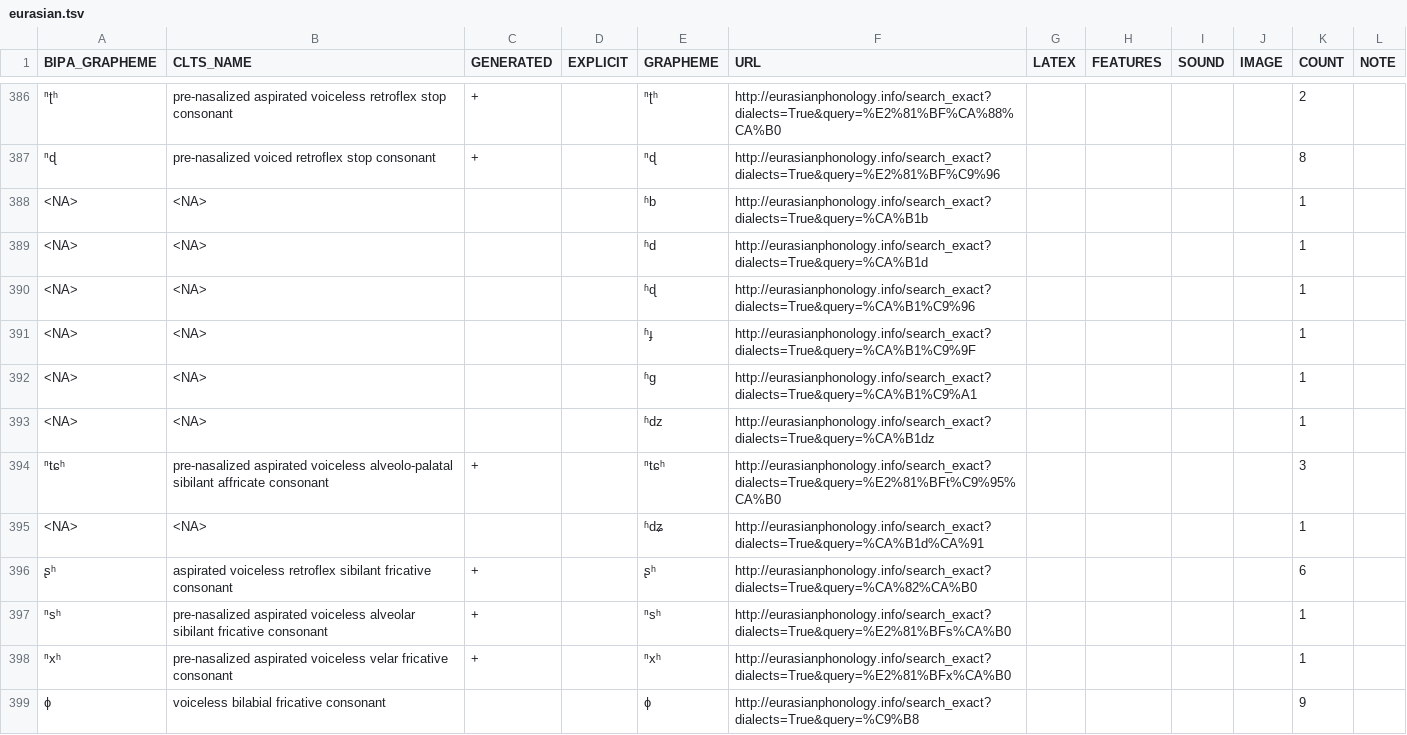
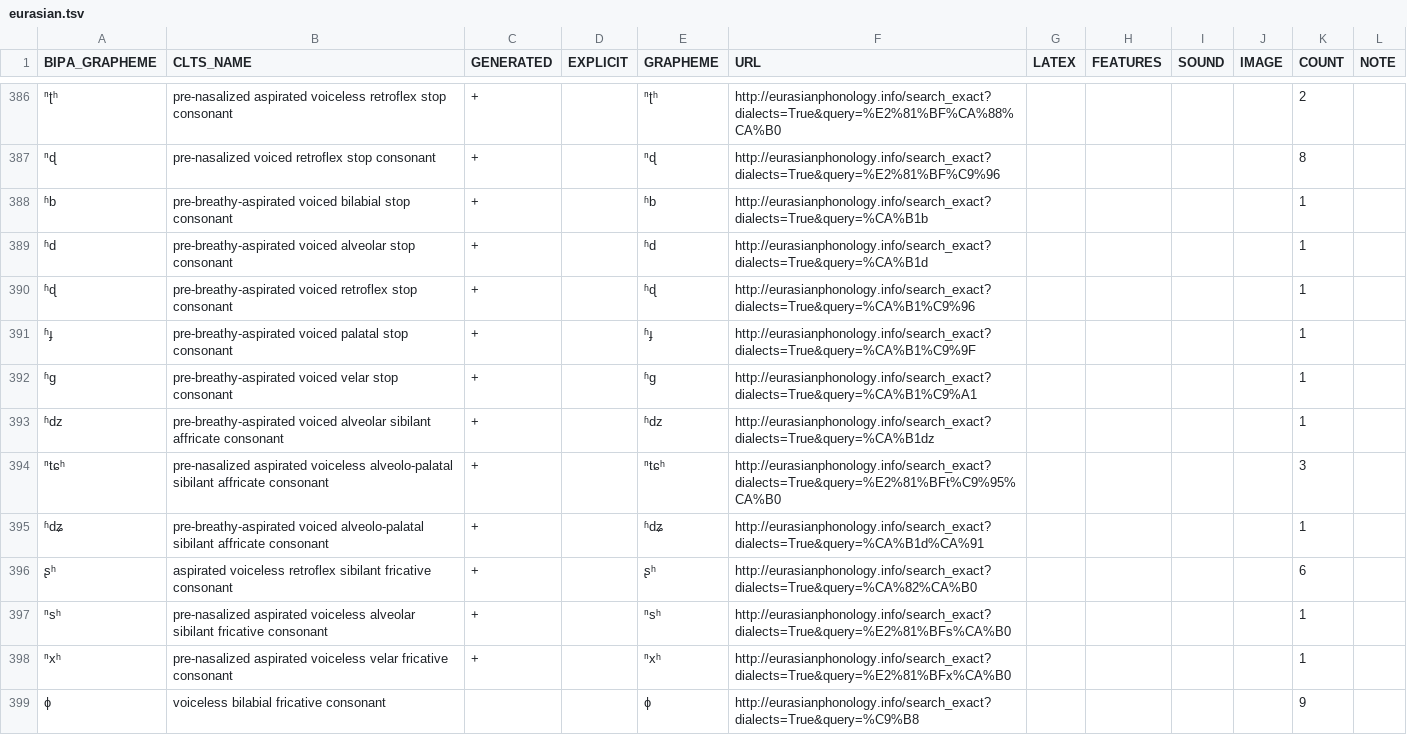
Before and after one commit to cldf-clts/clts, a TSV file: pkg/transcriptiondata/eurasian.tsv, drawn as a sheet; only a part is shown, gaps mark what is left out; the diff covers the shown part only; the diff names each change by its address in the sheet, - before the commit and + after, or states it on an @@ line.

```diff
--- a/pkg/transcriptiondata/eurasian.tsv
+++ b/pkg/transcriptiondata/eurasian.tsv
-A388 (BIPA_GRAPHEME): <NA>
+A388 (BIPA_GRAPHEME): ʱb
-B388 (CLTS_NAME): <NA>
+B388 (CLTS_NAME): pre-breathy-aspirated voiced bilabial stop consonant
-C388:C393 (GENERATED): (empty)
+C388:C393 (GENERATED): +
-A389 (BIPA_GRAPHEME): <NA>
+A389 (BIPA_GRAPHEME): ʱd
-B389 (CLTS_NAME): <NA>
+B389 (CLTS_NAME): pre-breathy-aspirated voiced alveolar stop consonant
-A390 (BIPA_GRAPHEME): <NA>
+A390 (BIPA_GRAPHEME): ʱɖ
-B390 (CLTS_NAME): <NA>
+B390 (CLTS_NAME): pre-breathy-aspirated voiced retroflex stop consonant
-A391 (BIPA_GRAPHEME): <NA>
+A391 (BIPA_GRAPHEME): ʱɟ
-B391 (CLTS_NAME): <NA>
+B391 (CLTS_NAME): pre-breathy-aspirated voiced palatal stop consonant
-A392 (BIPA_GRAPHEME): <NA>
+A392 (BIPA_GRAPHEME): ʱg
-B392 (CLTS_NAME): <NA>
+B392 (CLTS_NAME): pre-breathy-aspirated voiced velar stop consonant
-A393 (BIPA_GRAPHEME): <NA>
+A393 (BIPA_GRAPHEME): ʱdz
-B393 (CLTS_NAME): <NA>
+B393 (CLTS_NAME): pre-breathy-aspirated voiced alveolar sibilant affricate consonant
-A395 (BIPA_GRAPHEME): <NA>
+A395 (BIPA_GRAPHEME): ʱdʑ
-B395 (CLTS_NAME): <NA>
+B395 (CLTS_NAME): pre-breathy-aspirated voiced alveolo-palatal sibilant affricate consonant
-C395 (GENERATED): (empty)
+C395 (GENERATED): +
```
Also changed, not shown: 45 edited cells elsewhere in this file, pkg/soundclasses/lingpy.tsv, pkg/transcriptiondata/jipa.tsv, 17 other files.
